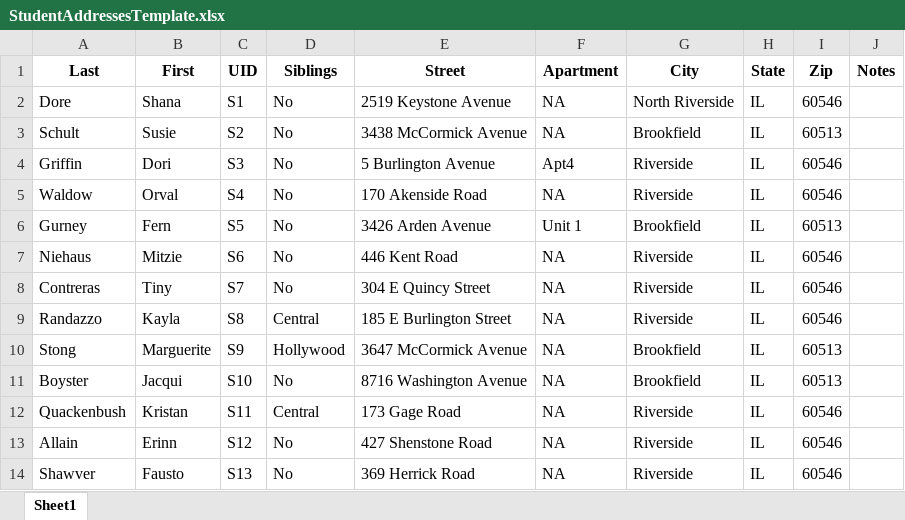
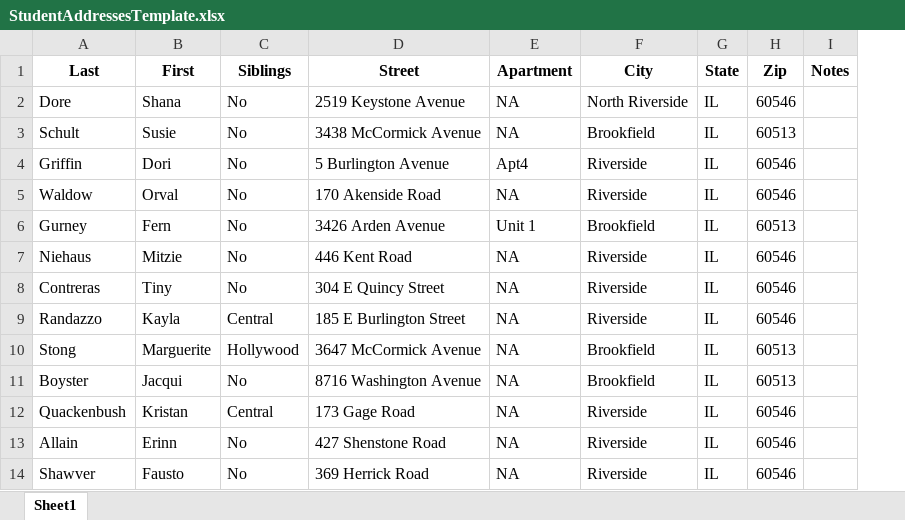
Before and after one commit to j-d-miller/StudentAssignments, an Excel workbook: inst/extdata/StudentAddressesTemplate.xlsx, sheet Sheet1, drawn as a sheet; only a part is shown; values as stored, in another font and other column widths than the file's, no borders; the diff names each change by its address in the sheet, - before the commit and + after, or states it on an @@ line.

Commit message:
Got rid of UID

```diff
--- a/inst/extdata/StudentAddressesTemplate.xlsx (sheet Sheet1)
+++ b/inst/extdata/StudentAddressesTemplate.xlsx (sheet Sheet1)
-column C (UID), rows 2-14: S1 | S2 | S3 | S4 | S5 | S6 | S7 | S8 | S9 | S10 | S11 | S12 | S13
```
